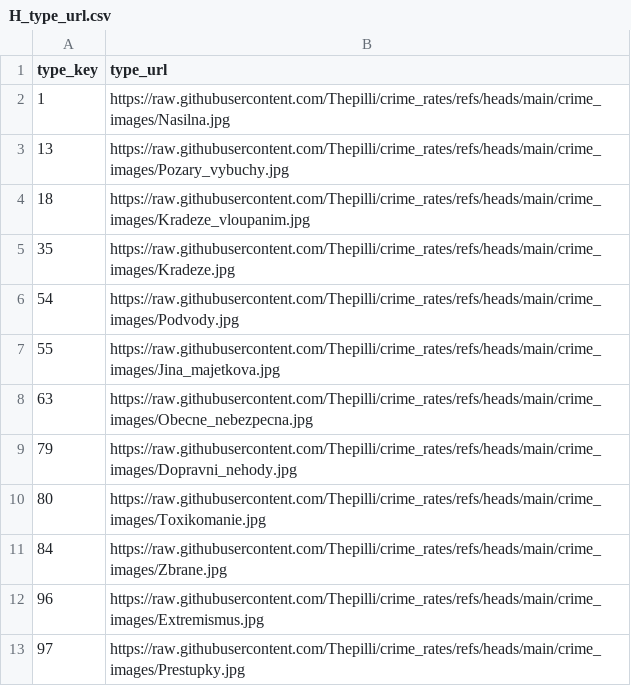
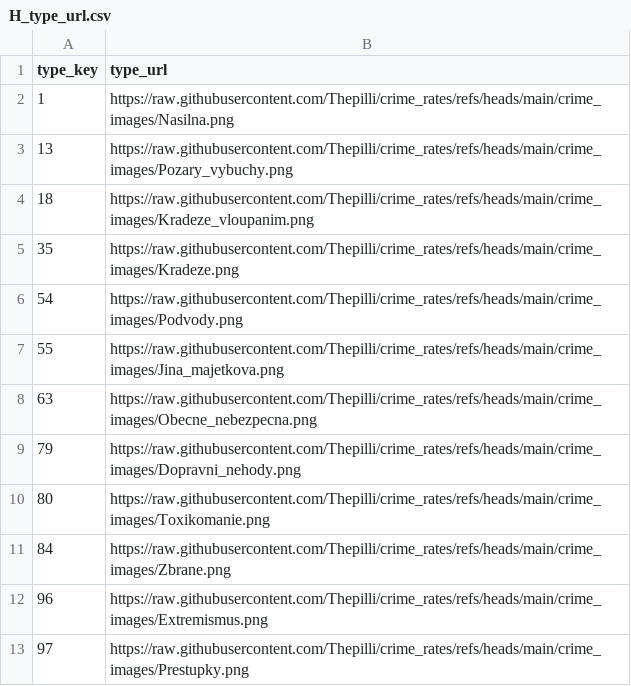
Before and after one commit to Thepilli/crime_rates, a CSV file: dimensions/H_type_url.csv, drawn as a sheet.

Commit message:
hd images

```diff
--- a/dimensions/H_type_url.csv
+++ b/dimensions/H_type_url.csv
@@ -1,13 +1,13 @@
 type_key,type_url
-1,"https://raw.githubusercontent.com/Thepilli/crime_rates/refs/heads/main/crime_images/Nasilna.jpg"
-13,"https://raw.githubusercontent.com/Thepilli/crime_rates/refs/heads/main/crime_images/Pozary_vybuchy.jpg"
-18,"https://raw.githubusercontent.com/Thepilli/crime_rates/refs/heads/main/crime_images/Kradeze_vloupanim.jpg"
-35,"https://raw.githubusercontent.com/Thepilli/crime_rates/refs/heads/main/crime_images/Kradeze.jpg"
-54,"https://raw.githubusercontent.com/Thepilli/crime_rates/refs/heads/main/crime_images/Podvody.jpg"
-55,"https://raw.githubusercontent.com/Thepilli/crime_rates/refs/heads/main/crime_images/Jina_majetkova.jpg"
-63,"https://raw.githubusercontent.com/Thepilli/crime_rates/refs/heads/main/crime_images/Obecne_nebezpecna.jpg"
-79,"https://raw.githubusercontent.com/Thepilli/crime_rates/refs/heads/main/crime_images/Dopravni_nehody.jpg"
-80,"https://raw.githubusercontent.com/Thepilli/crime_rates/refs/heads/main/crime_images/Toxikomanie.jpg"
-84,"https://raw.githubusercontent.com/Thepilli/crime_rates/refs/heads/main/crime_images/Zbrane.jpg"
-96,"https://raw.githubusercontent.com/Thepilli/crime_rates/refs/heads/main/crime_images/Extremismus.jpg"
-97,"https://raw.githubusercontent.com/Thepilli/crime_rates/refs/heads/main/crime_images/Prestupky.jpg"
+1,"https://raw.githubusercontent.com/Thepilli/crime_rates/refs/heads/main/crime_images/Nasilna.png"
+13,"https://raw.githubusercontent.com/Thepilli/crime_rates/refs/heads/main/crime_images/Pozary_vybuchy.png"
+18,"https://raw.githubusercontent.com/Thepilli/crime_rates/refs/heads/main/crime_images/Kradeze_vloupanim.png"
+35,"https://raw.githubusercontent.com/Thepilli/crime_rates/refs/heads/main/crime_images/Kradeze.png"
+54,"https://raw.githubusercontent.com/Thepilli/crime_rates/refs/heads/main/crime_images/Podvody.png"
+55,"https://raw.githubusercontent.com/Thepilli/crime_rates/refs/heads/main/crime_images/Jina_majetkova.png"
+63,"https://raw.githubusercontent.com/Thepilli/crime_rates/refs/heads/main/crime_images/Obecne_nebezpecna.png"
+79,"https://raw.githubusercontent.com/Thepilli/crime_rates/refs/heads/main/crime_images/Dopravni_nehody.png"
+80,"https://raw.githubusercontent.com/Thepilli/crime_rates/refs/heads/main/crime_images/Toxikomanie.png"
+84,"https://raw.githubusercontent.com/Thepilli/crime_rates/refs/heads/main/crime_images/Zbrane.png"
+96,"https://raw.githubusercontent.com/Thepilli/crime_rates/refs/heads/main/crime_images/Extremismus.png"
+97,"https://raw.githubusercontent.com/Thepilli/crime_rates/refs/heads/main/crime_images/Prestupky.png"
```
Also changed, not shown: 29 other files.
